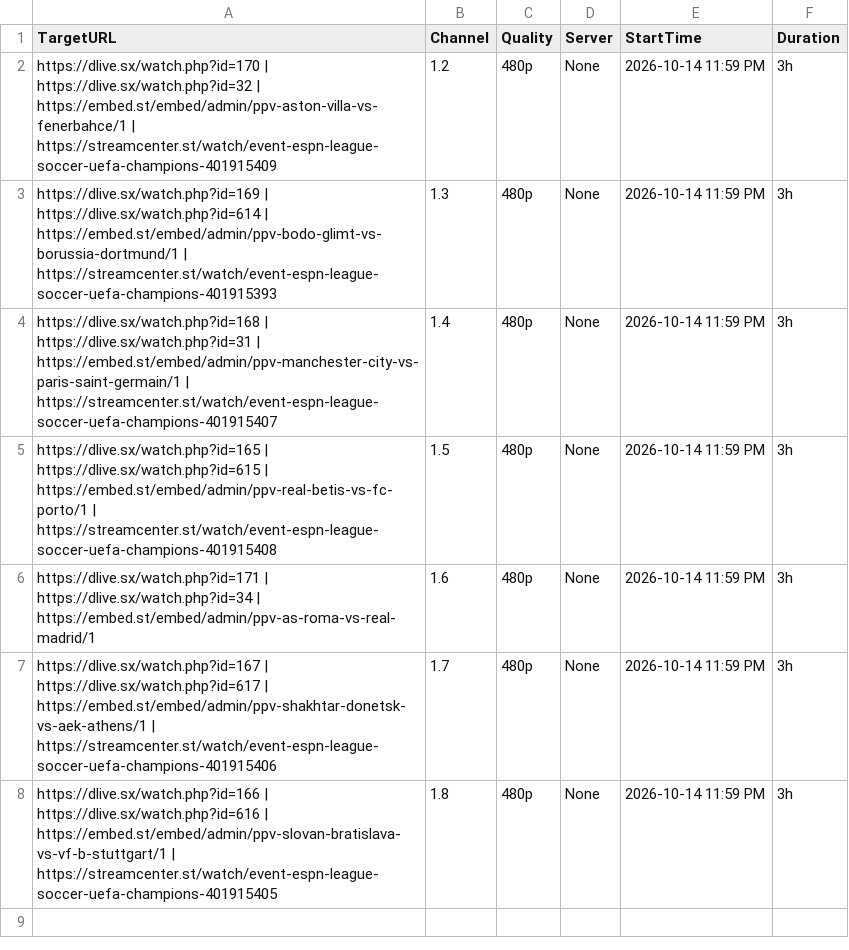
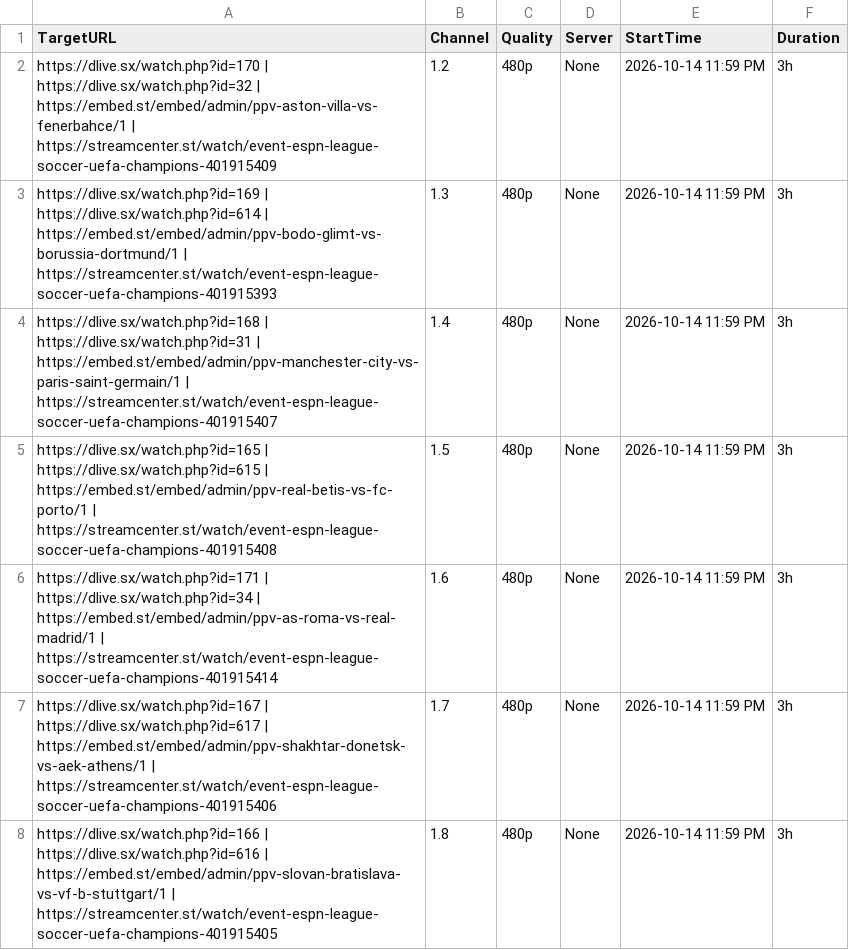
Before and after one commit to poorpeople-cmd/bbbbbbbbb-1111, a CSV file: streams.csv, drawn as a sheet.

Commit message:
Update streams.csv

```diff
--- a/streams.csv
+++ b/streams.csv
@@ -5,3 +5,3 @@ https://dlive.sx/watch.php?id=168 | https://dlive.sx/watch.php?id=31 | https://e
 https://dlive.sx/watch.php?id=165 | https://dlive.sx/watch.php?id=615 | https://embed.st/embed/admin/ppv-real-betis-vs-fc-porto/1 | https://streamcenter.st/watch/event-espn-league-soccer-uefa-champions-401915408,1.5,480p,None,2026-10-14 11:59 PM,3h
-https://dlive.sx/watch.php?id=171 | https://dlive.sx/watch.php?id=34 | https://embed.st/embed/admin/ppv-as-roma-vs-real-madrid/1,1.6,480p,None,2026-10-14 11:59 PM,3h
+https://dlive.sx/watch.php?id=171 | https://dlive.sx/watch.php?id=34 | https://embed.st/embed/admin/ppv-as-roma-vs-real-madrid/1 | https://streamcenter.st/watch/event-espn-league-soccer-uefa-champions-401915414,1.6,480p,None,2026-10-14 11:59 PM,3h
 https://dlive.sx/watch.php?id=167 | https://dlive.sx/watch.php?id=617 | https://embed.st/embed/admin/ppv-shakhtar-donetsk-vs-aek-athens/1 | https://streamcenter.st/watch/event-espn-league-soccer-uefa-champions-401915406,1.7,480p,None,2026-10-14 11:59 PM,3h
```
